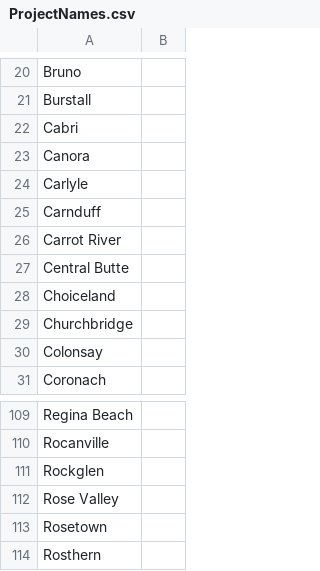
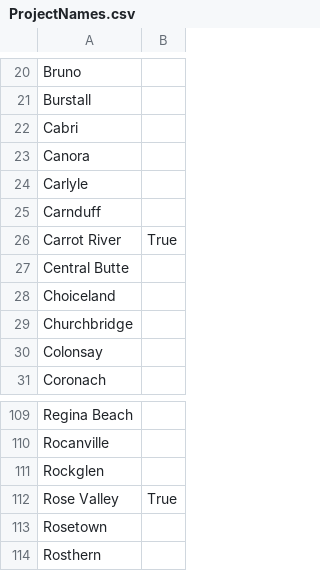
Before and after one commit to USSTRocketry/Bricks, a CSV file: ProjectNameGenerator/ProjectNames.csv, drawn as a sheet; only a part is shown, gaps mark what is left out.

Commit message:
Gen proj name "Carrot River" "Rose Valley"

```diff
--- a/ProjectNameGenerator/ProjectNames.csv
+++ b/ProjectNameGenerator/ProjectNames.csv
@@ -25,3 +25,3 @@ Carlyle,
 Carnduff,
-Carrot River,
+Carrot River,True
 Central Butte,
@@ -111,3 +111,3 @@ Rocanville,
 Rockglen,
-Rose Valley,
+Rose Valley,True
 Rosetown,
```
